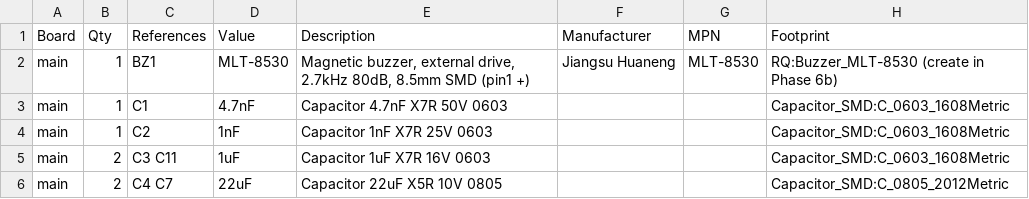
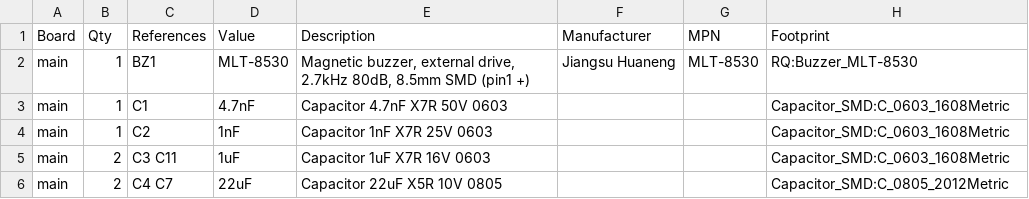
Before and after one commit to kyriazisn/routine-quest, a CSV file: hardware/bom/main-board.csv, drawn as a sheet; only a part is shown.

```diff
--- a/hardware/bom/main-board.csv
+++ b/hardware/bom/main-board.csv
@@ -1,3 +1,3 @@
 Board,Qty,References,Value,Description,Manufacturer,MPN,Footprint
-main,1,BZ1,MLT-8530,"Magnetic buzzer, external drive, 2.7kHz 80dB, 8.5mm SMD (pin1 +)",Jiangsu Huaneng,MLT-8530,RQ:Buzzer_MLT-8530 (create in Phase 6b)
+main,1,BZ1,MLT-8530,"Magnetic buzzer, external drive, 2.7kHz 80dB, 8.5mm SMD (pin1 +)",Jiangsu Huaneng,MLT-8530,RQ:Buzzer_MLT-8530
 main,1,C1,4.7nF,Capacitor 4.7nF X7R 50V 0603,,,Capacitor_SMD:C_0603_1608Metric
```
Also changed, not shown: 18 other files.
